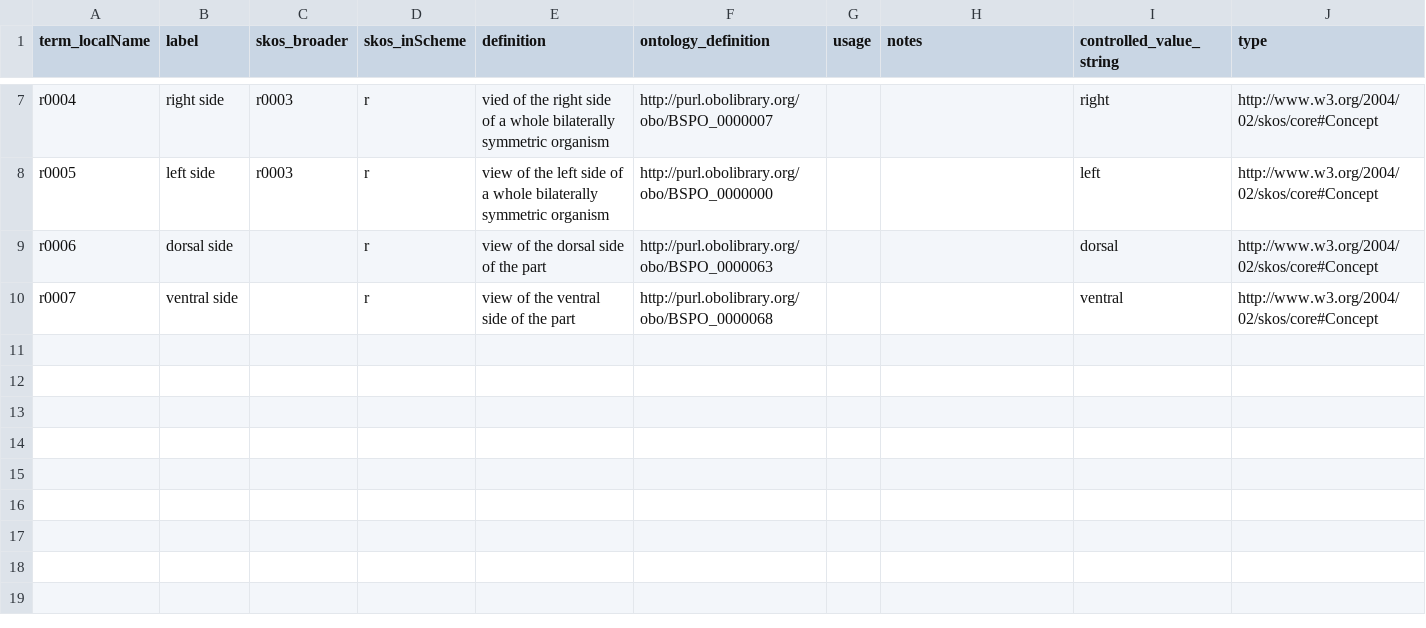
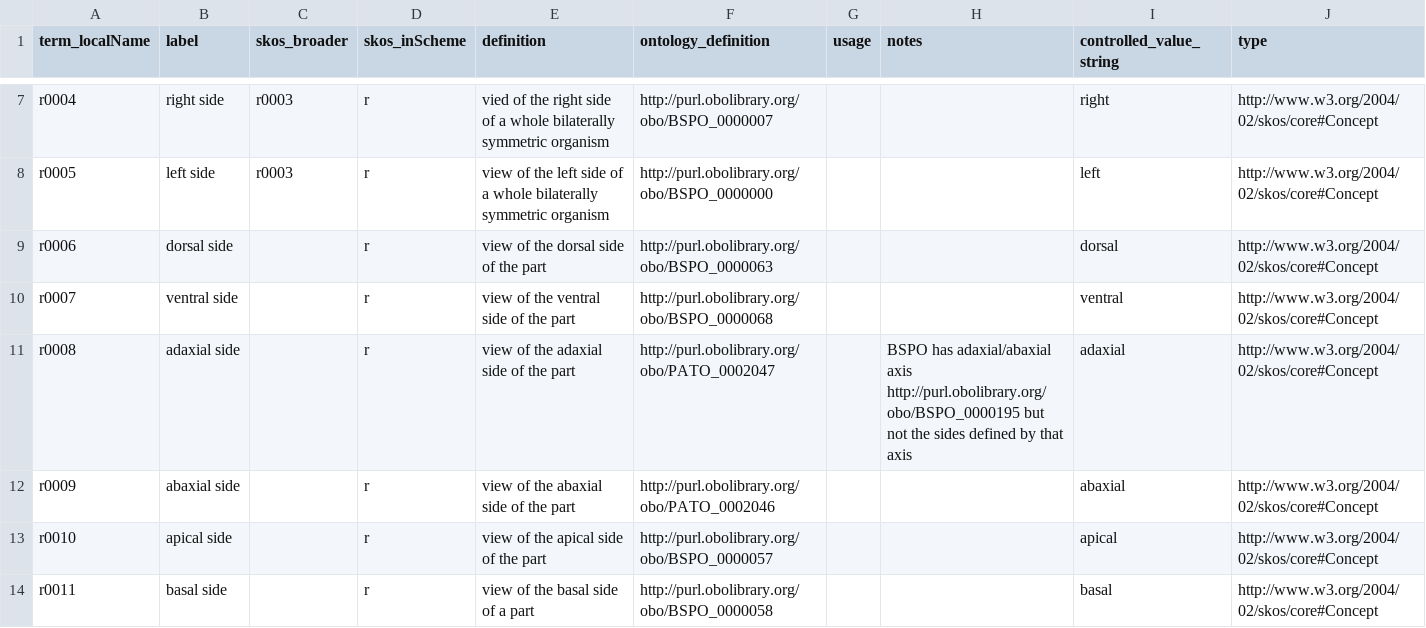
Before and after one commit to tdwg/ac, a CSV file: views/code/subjectOrientation.csv, drawn as a sheet; only a part is shown, gaps mark what is left out; the diff names each change by its address in the sheet, - before the commit and + after, or states it on an @@ line.

Commit message:
update source files for views controlled vocabularies

```diff
--- a/views/code/subjectOrientation.csv
+++ b/views/code/subjectOrientation.csv
+row 11: r0008 | adaxial side |  | r | view of the adaxial side of the part | http://purl.obolibrary.org/obo/PATO_0002047 |  | BSPO has adaxial/abaxial axis http://purl.obolibrary.org/obo/BSPO_0000195 but not the sides defined by that axis | adaxial | http://www.w3.org/2004/02/skos/core#Concept
+row 12: r0009 | abaxial side |  | r | view of the abaxial side of the part | http://purl.obolibrary.org/obo/PATO_0002046 |  |  | abaxial | http://www.w3.org/2004/02/skos/core#Concept
+row 13: r0010 | apical side |  | r | view of the apical side of the part | http://purl.obolibrary.org/obo/BSPO_0000057 |  |  | apical | http://www.w3.org/2004/02/skos/core#Concept
+row 14: r0011 | basal side |  | r | view of the basal side of a part | http://purl.obolibrary.org/obo/BSPO_0000058 |  |  | basal | http://www.w3.org/2004/02/skos/core#Concept
```
Also changed, not shown: views/code/part_collection_join.csv, views/code/skos_collections.csv, 1 other file.
